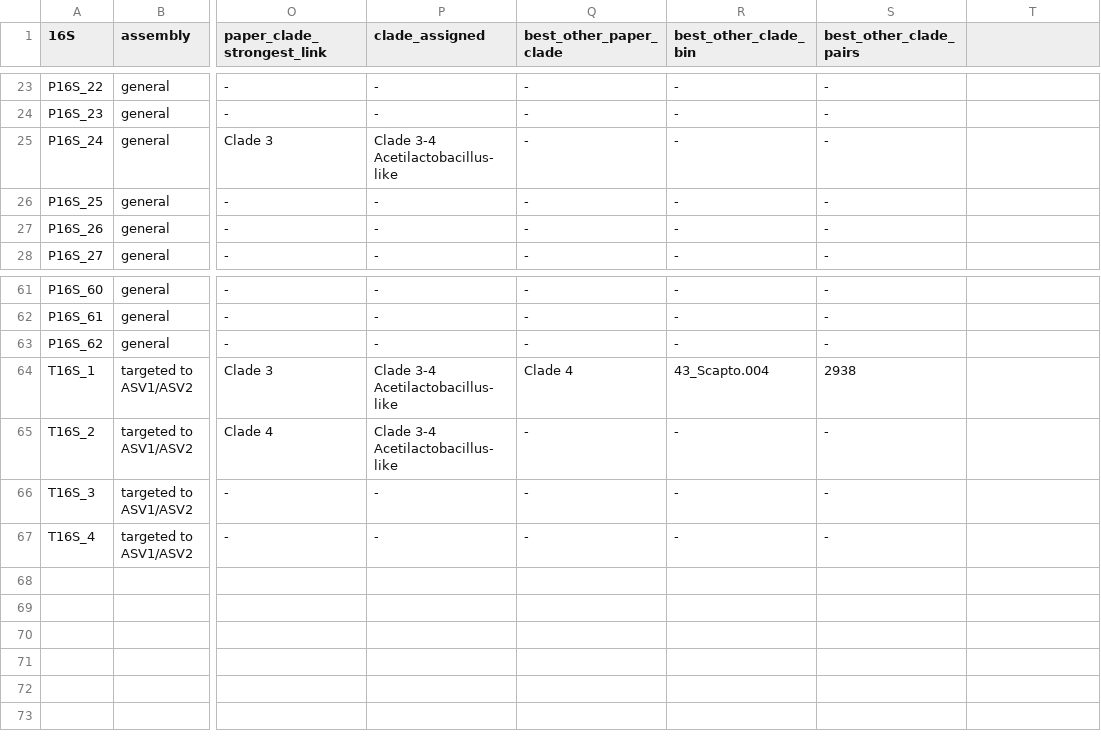
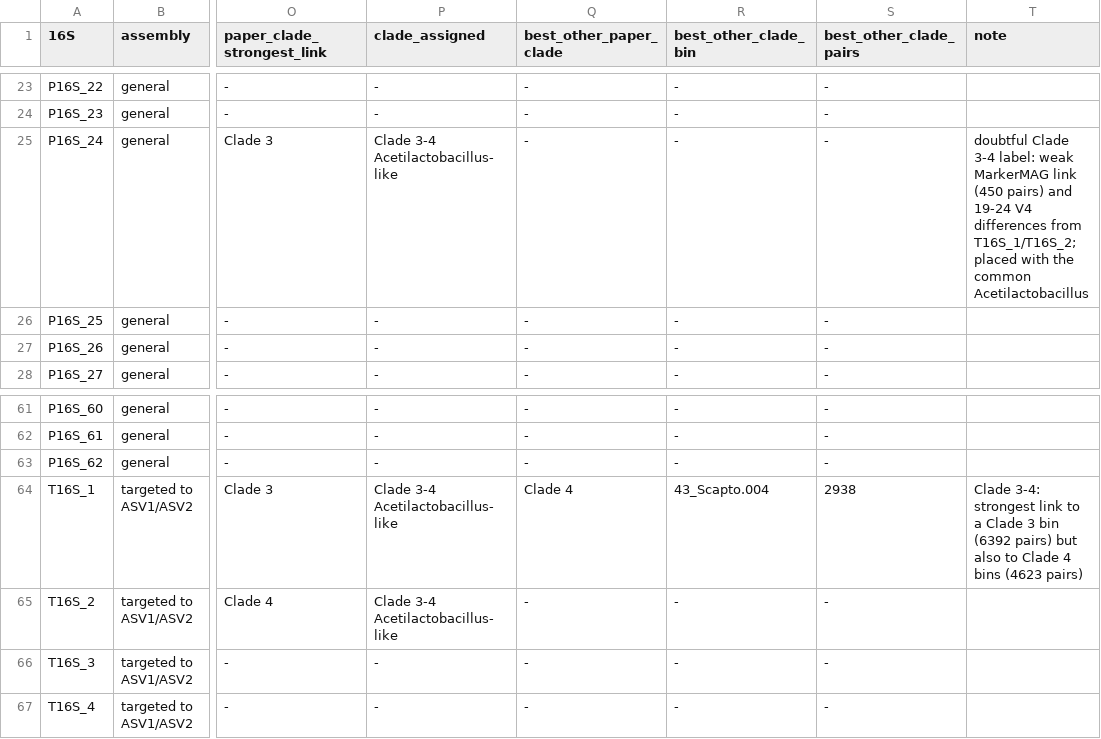
Before and after one commit to ccm-bioinfo/chapter06-m-favosa-VEN, a TSV file: zenodo/tables/recovered_16S.tsv, drawn as a sheet; only a part is shown, gaps mark what is left out; the diff names each change by its address in the sheet, - before the commit and + after, or states it on an @@ line.

```diff
--- a/zenodo/tables/recovered_16S.tsv
+++ b/zenodo/tables/recovered_16S.tsv
-T1: (empty)
+T1: note
-T25 (note): (empty)
+T25 (note): doubtful Clade 3-4 label: weak MarkerMAG link (450 pairs) and 19-24 V4 differences from T16S_1/T16S_2; placed with the common Acetilactobacillus
-T64 (note): (empty)
+T64 (note): Clade 3-4: strongest link to a Clade 3 bin (6392 pairs) but also to Clade 4 bins (4623 pairs)
```
Also changed, not shown: docs/xolalpa2026_genomes.tsv, 2 other files.
